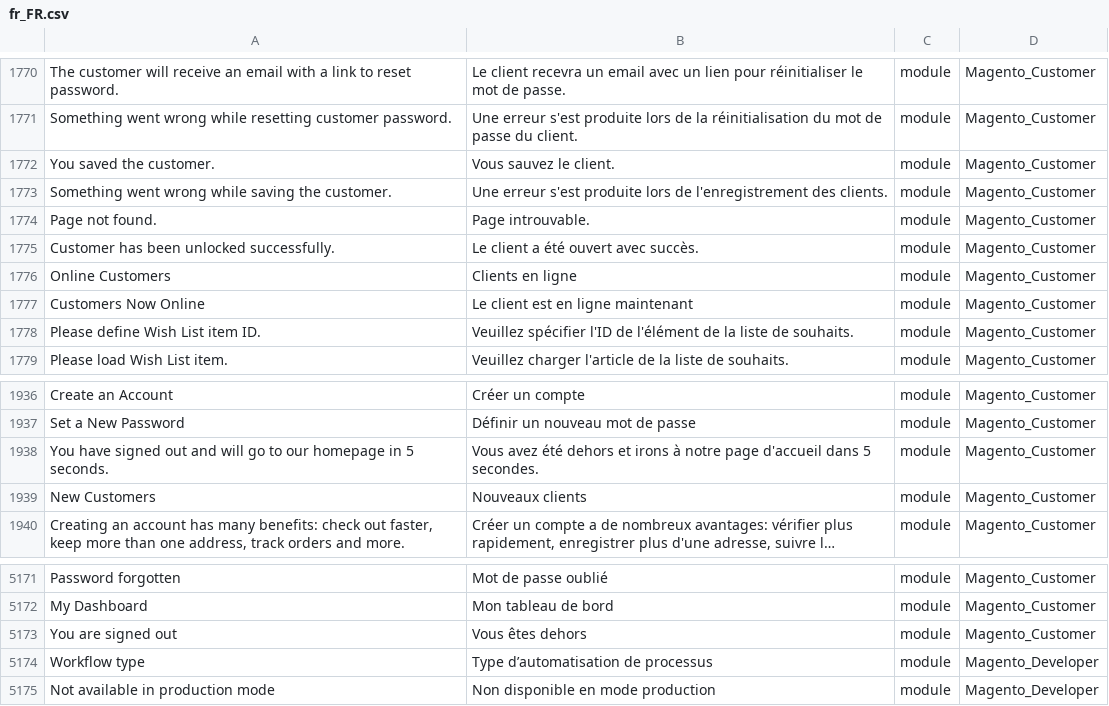
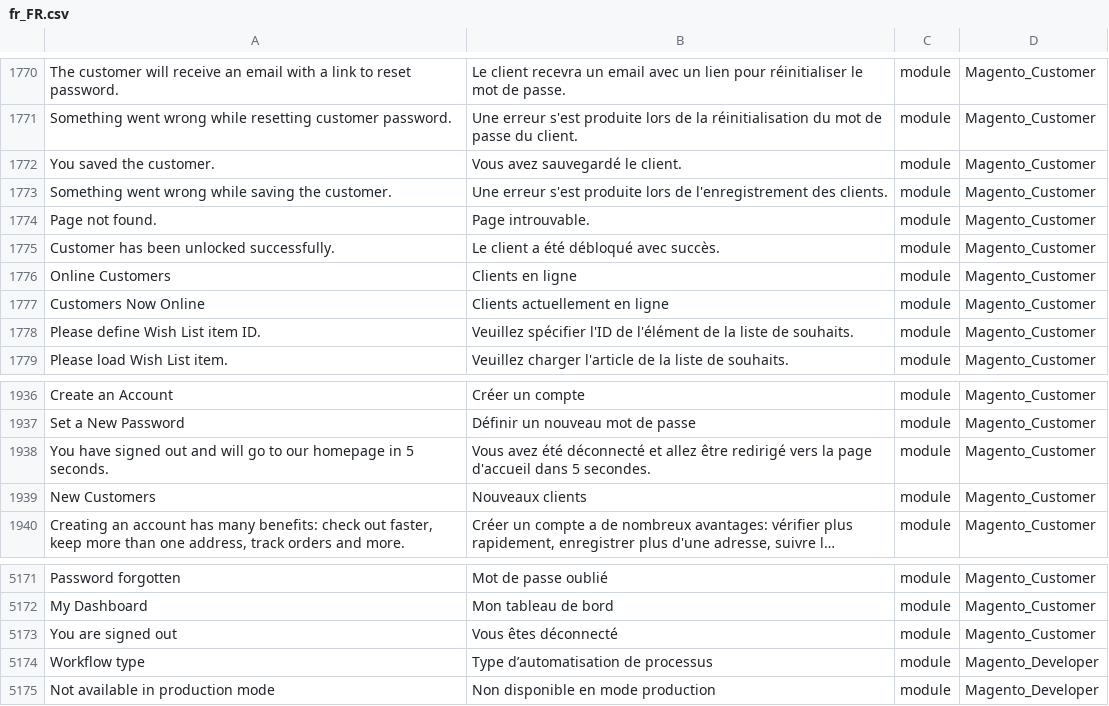
Before and after one commit to adexos/language_fr_fr, a CSV file: fr_FR.csv, drawn as a sheet; only a part is shown, gaps mark what is left out; long unchanged cells end in …; the diff names each change by its address in the sheet, - before the commit and + after, or states it on an @@ line.

Commit message:
update customer translations

```diff
--- a/fr_FR.csv
+++ b/fr_FR.csv
-B1772: Vous sauvez le client.
+B1772: Vous avez sauvegardé le client.
-B1775: Le client a été ouvert avec succès.
+B1775: Le client a été débloqué avec succès.
-B1777: Le client est en ligne maintenant
+B1777: Clients actuellement en ligne
-B1938: …avez été dehors et irons à notre page d'accueil…
+B1938: …avez été déconnecté et allez être redirigé vers la page d'accueil…
-B5173: Vous êtes dehors
+B5173: Vous êtes déconnecté
```
